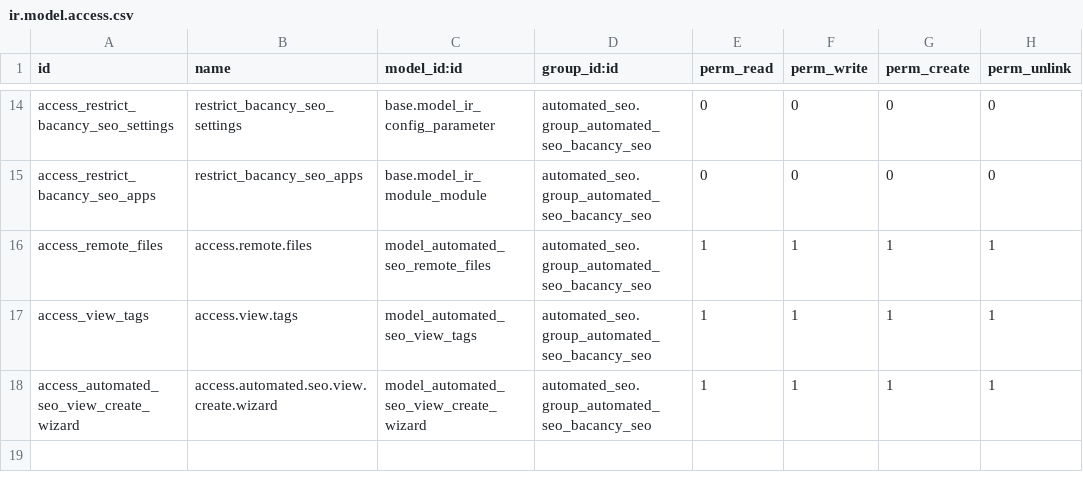
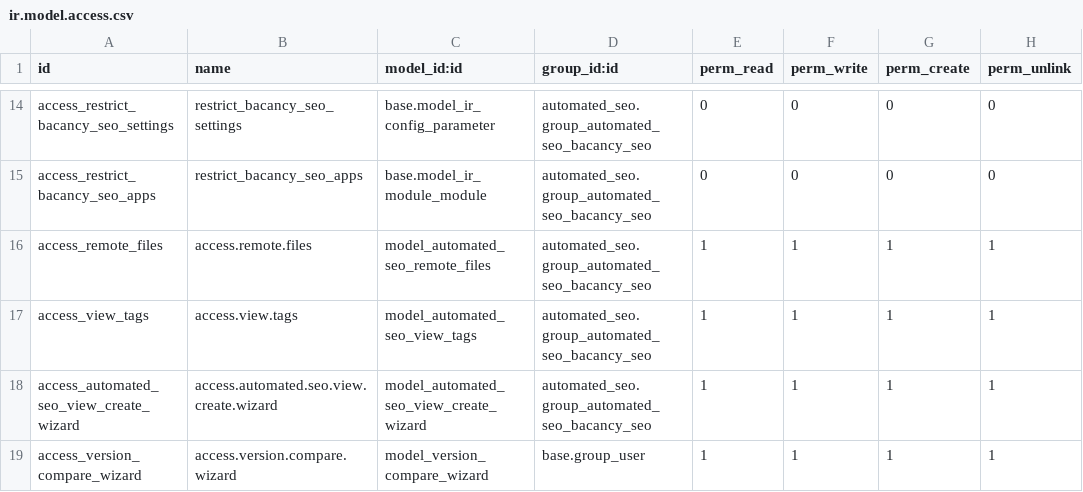
Before and after one commit to DarshBac17/automed_seo, a CSV file: custom_addons/automated_seo/security/ir.model.access.csv, drawn as a sheet; only a part is shown, gaps mark what is left out.

Commit message:
Add version compare feature

```diff
--- a/custom_addons/automated_seo/security/ir.model.access.csv
+++ b/custom_addons/automated_seo/security/ir.model.access.csv
@@ -18 +18,2 @@ access_view_tags,access.view.tags,model_automated_seo_view_tags,automated_seo.gr
 access_automated_seo_view_create_wizard,access.automated.seo.view.create.wizard,model_automated_seo_view_create_wizard,automated_seo.group_automated_seo_bacancy_seo,1,1,1,1
+access_version_compare_wizard,access.version.compare.wizard,model_version_compare_wizard,base.group_user,1,1,1,1
```
Also changed, not shown: 4 other files.
